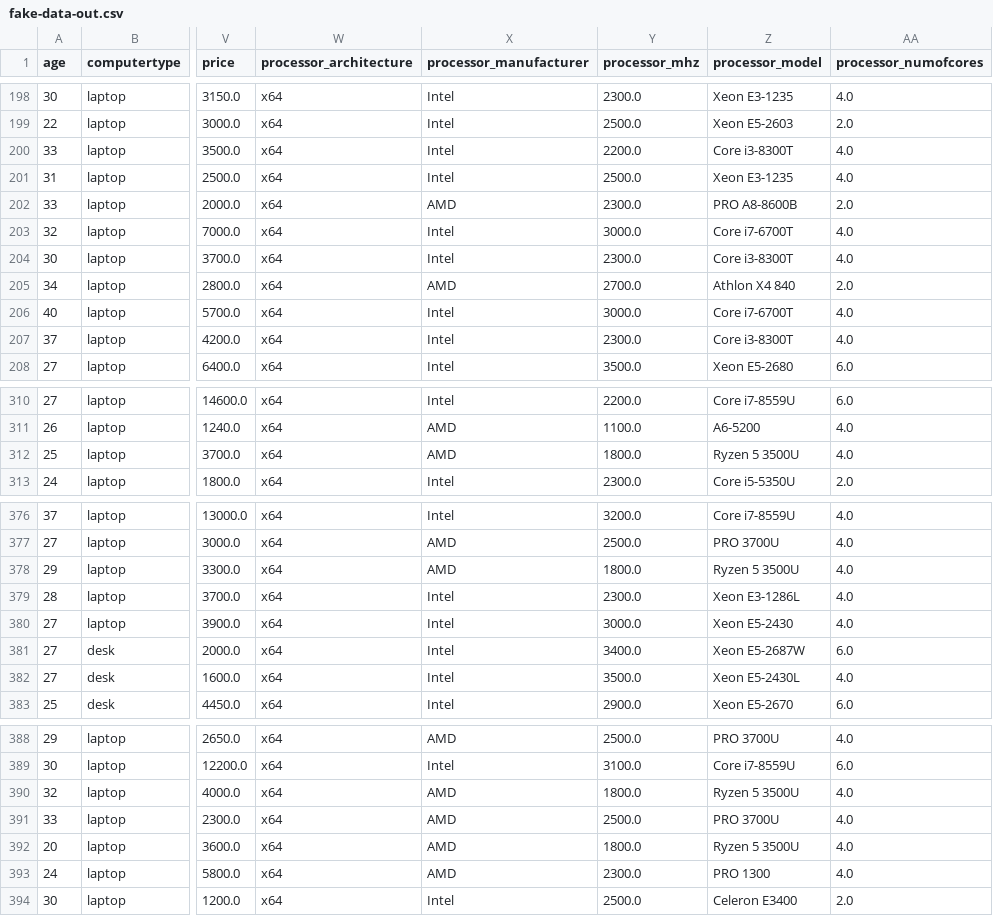
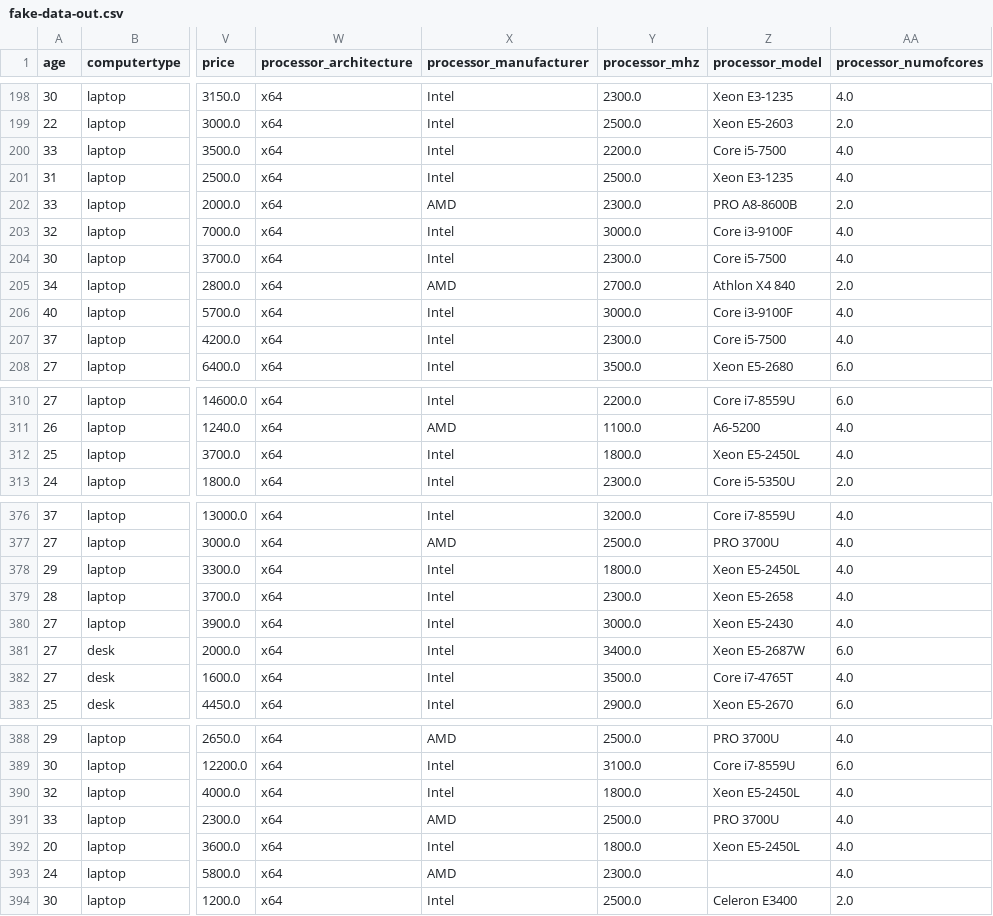
Before and after one commit to baruchiro/HWRecommendation-WebAPI, a CSV file: DataPreparing/data/fake-data-out.csv, drawn as a sheet; only a part is shown, gaps mark what is left out; the diff covers the shown part only; the diff names each change by its address in the sheet, - before the commit and + after, or states it on an @@ line.

```diff
--- a/DataPreparing/data/fake-data-out.csv
+++ b/DataPreparing/data/fake-data-out.csv
-Z200 (processor_model): Core i3-8300T
+Z200 (processor_model): Core i5-7500
-Z203 (processor_model): Core i7-6700T
+Z203 (processor_model): Core i3-9100F
-Z204 (processor_model): Core i3-8300T
+Z204 (processor_model): Core i5-7500
-Z206 (processor_model): Core i7-6700T
+Z206 (processor_model): Core i3-9100F
-Z207 (processor_model): Core i3-8300T
+Z207 (processor_model): Core i5-7500
-X312 (processor_manufacturer): AMD
+X312 (processor_manufacturer): Intel
-Z312 (processor_model): Ryzen 5 3500U
+Z312 (processor_model): Xeon E5-2450L
-X378 (processor_manufacturer): AMD
+X378 (processor_manufacturer): Intel
-Z378 (processor_model): Ryzen 5 3500U
+Z378 (processor_model): Xeon E5-2450L
-Z379 (processor_model): Xeon E3-1286L
+Z379 (processor_model): Xeon E5-2658
-Z382 (processor_model): Xeon E5-2430L
+Z382 (processor_model): Core i7-4765T
-X390 (processor_manufacturer): AMD
+X390 (processor_manufacturer): Intel
-Z390 (processor_model): Ryzen 5 3500U
+Z390 (processor_model): Xeon E5-2450L
-X392 (processor_manufacturer): AMD
+X392 (processor_manufacturer): Intel
-Z392 (processor_model): Ryzen 5 3500U
+Z392 (processor_model): Xeon E5-2450L
-Z393 (processor_model): PRO 1300
+Z393 (processor_model): (empty)
```
Also changed, not shown: 32 edited cells elsewhere in this file.
